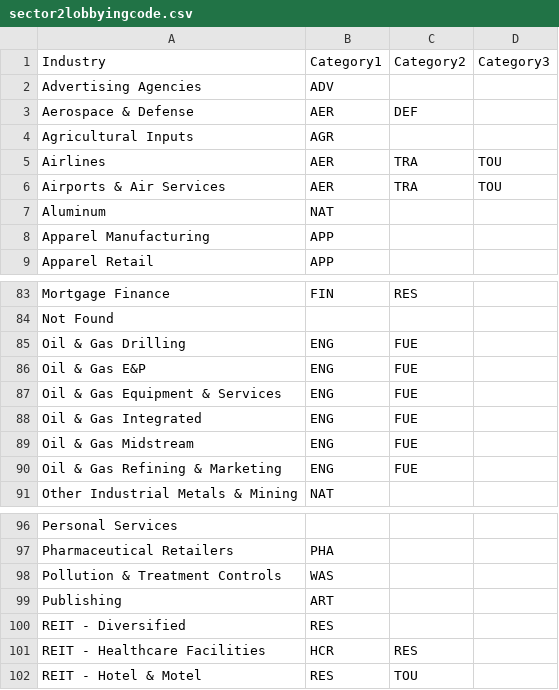
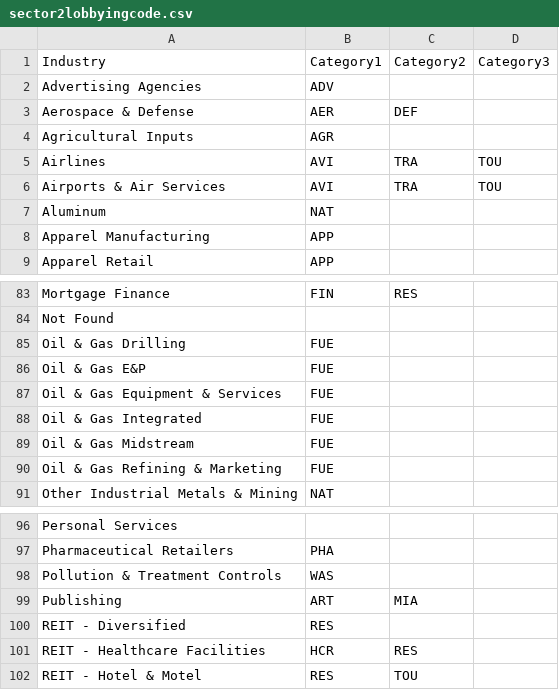
Before and after one commit to rmkrishn/pred-pol-trading-lobbying, a CSV file: trading_data/sector2lobbyingcode.csv, drawn as a sheet; only a part is shown, gaps mark what is left out.

Commit message:
Final cleaning of stock data, some updates to lobbying codes

```diff
--- a/trading_data/sector2lobbyingcode.csv
+++ b/trading_data/sector2lobbyingcode.csv
@@ -4,4 +4,4 @@ Aerospace & Defense,AER,DEF,
 Agricultural Inputs,AGR,,
-Airlines,AER,TRA,TOU
-Airports & Air Services,AER,TRA,TOU
+Airlines,AVI,TRA,TOU
+Airports & Air Services,AVI,TRA,TOU
 Aluminum,NAT,,
@@ -84,8 +84,8 @@ Mortgage Finance,FIN,RES,
 Not Found,,,
-Oil & Gas Drilling,ENG,FUE,
-Oil & Gas E&P,ENG,FUE,
-Oil & Gas Equipment & Services,ENG,FUE,
-Oil & Gas Integrated,ENG,FUE,
-Oil & Gas Midstream,ENG,FUE,
-Oil & Gas Refining & Marketing,ENG,FUE,
+Oil & Gas Drilling,FUE,,
+Oil & Gas E&P,FUE,,
+Oil & Gas Equipment & Services,FUE,,
+Oil & Gas Integrated,FUE,,
+Oil & Gas Midstream,FUE,,
+Oil & Gas Refining & Marketing,FUE,,
 Other Industrial Metals & Mining,NAT,,
@@ -98,3 +98,3 @@ Pharmaceutical Retailers,PHA,,
 Pollution & Treatment Controls,WAS,,
-Publishing,ART,,
+Publishing,ART,MIA,
 REIT - Diversified,RES,,
```
Also changed, not shown: 2 other files.
